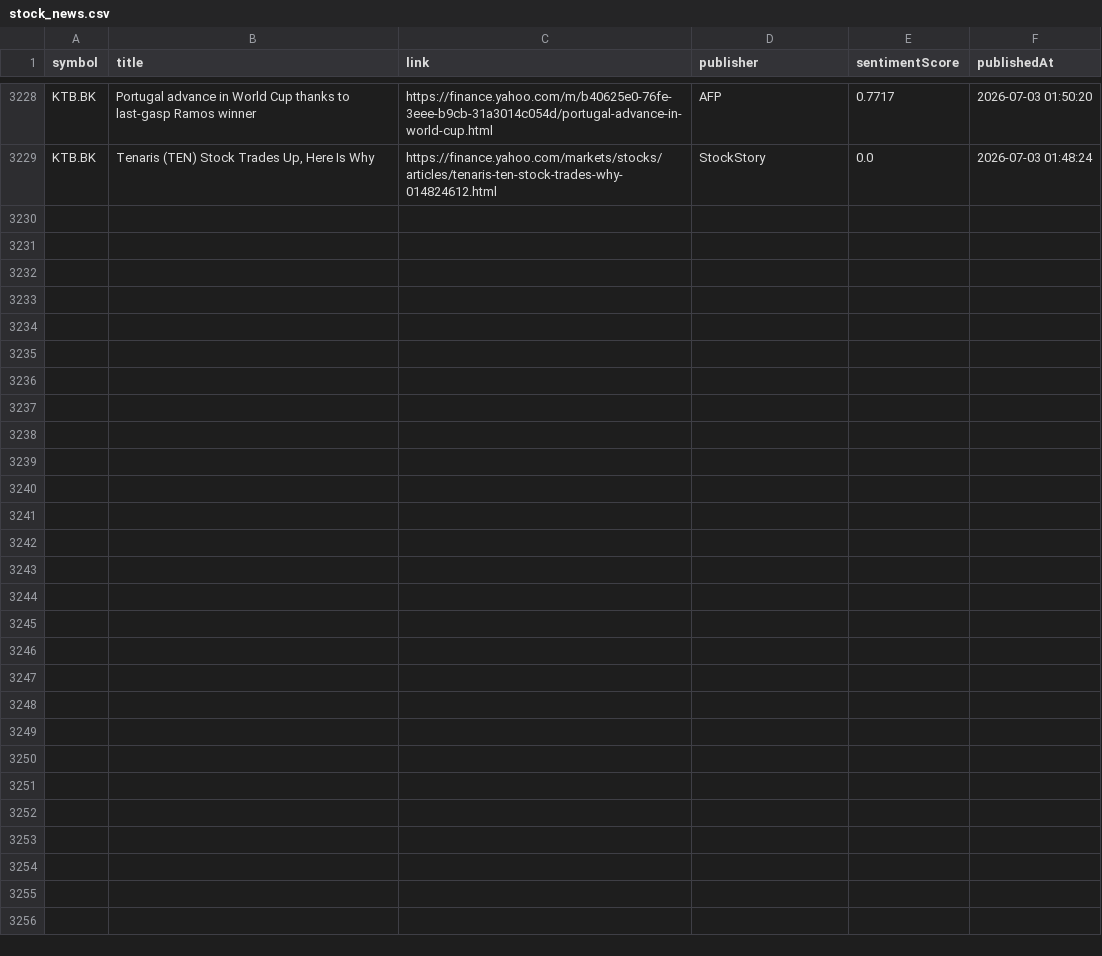
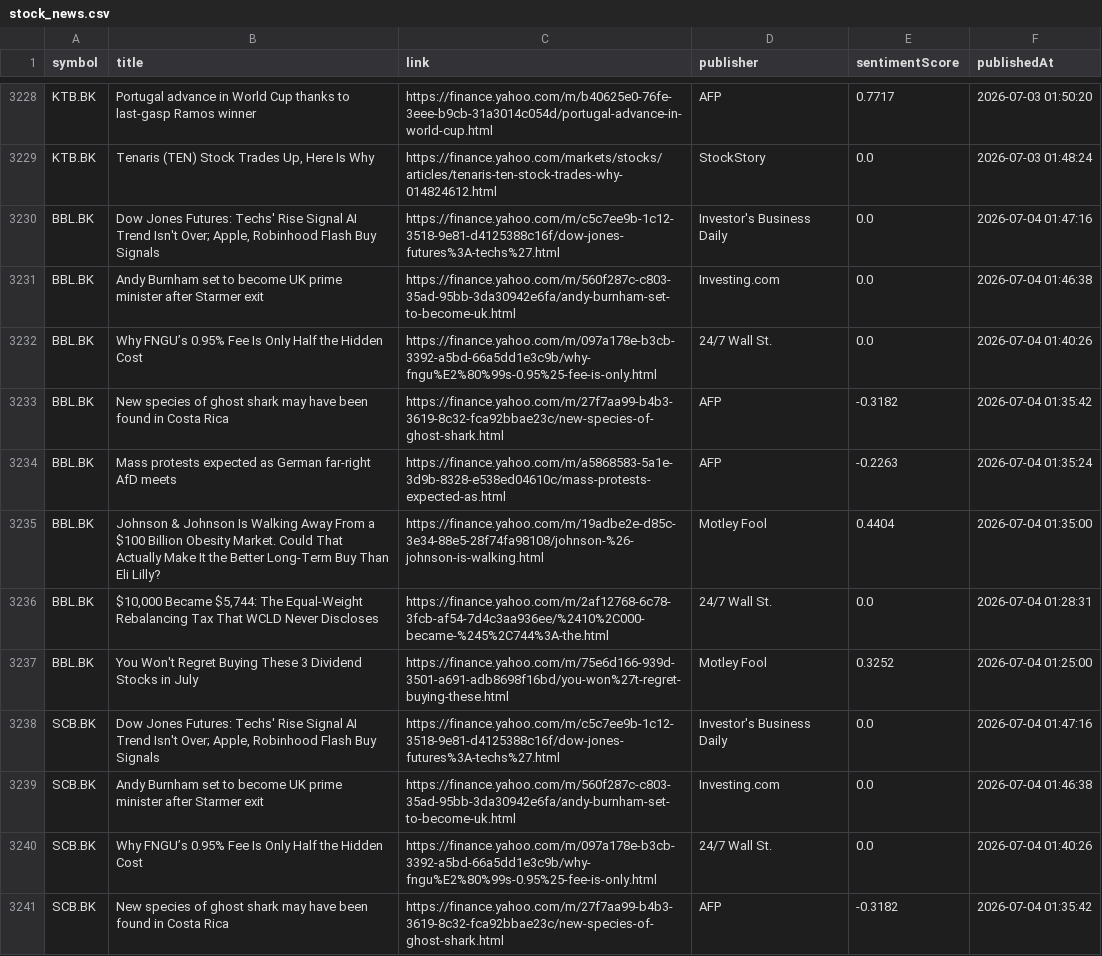
Before and after one commit to Narinthon-B/Finance-market, a CSV file: files/stock_news.csv, drawn as a sheet; only a part is shown, gaps mark what is left out; the diff covers the shown part only.

```diff
--- a/files/stock_news.csv
+++ b/files/stock_news.csv
@@ -3229 +3229,13 @@ KTB.BK,Portugal advance in World Cup thanks to last-gasp Ramos winner,https://fi
 KTB.BK,"Tenaris (TEN) Stock Trades Up, Here Is Why",https://finance.yahoo.com/markets/stocks/articles/tenaris-ten-stock-trades-why-014824612.html,StockStory,0.0,2026-07-03 01:48:24
+BBL.BK,"Dow Jones Futures: Techs' Rise Signal AI Trend Isn't Over; Apple, Robinhood Flash Buy Signals",https://finance.yahoo.com/m/c5c7ee9b-1c12-3518-9e81-d4125388c16f/dow-jones-futures%3A-techs%27.html,Investor's Business Daily,0.0,2026-07-04 01:47:16
+BBL.BK,Andy Burnham set to become UK prime minister after Starmer exit,https://finance.yahoo.com/m/560f287c-c803-35ad-95bb-3da30942e6fa/andy-burnham-set-to-become-uk.html,Investing.com,0.0,2026-07-04 01:46:38
+BBL.BK,Why FNGU’s 0.95% Fee Is Only Half the Hidden Cost,https://finance.yahoo.com/m/097a178e-b3cb-3392-a5bd-66a5dd1e3c9b/why-fngu%E2%80%99s-0.95%25-fee-is-only.html,24/7 Wall St.,0.0,2026-07-04 01:40:26
+BBL.BK,New species of ghost shark may have been found in Costa Rica,https://finance.yahoo.com/m/27f7aa99-b4b3-3619-8c32-fca92bbae23c/new-species-of-ghost-shark.html,AFP,-0.3182,2026-07-04 01:35:42
+BBL.BK,Mass protests expected as German far-right AfD meets,https://finance.yahoo.com/m/a5868583-5a1e-3d9b-8328-e538ed04610c/mass-protests-expected-as.html,AFP,-0.2263,2026-07-04 01:35:24
+BBL.BK,Johnson & Johnson Is Walking Away From a $100 Billion Obesity Market. Could That Actually Make It the Better Long-Term Buy Than Eli Lilly?,https://finance.yahoo.com/m/19adbe2e-d85c-3e34-88e5-28f74fa98108/johnson-%26-johnson-is-walking.html,Motley Fool,0.4404,2026-07-04 01:35:00
+BBL.BK,"$10,000 Became $5,744: The Equal-Weight Rebalancing Tax That WCLD Never Discloses",https://finance.yahoo.com/m/2af12768-6c78-3fcb-af54-7d4c3aa936ee/%2410%2C000-became-%245%2C744%3A-the.html,24/7 Wall St.,0.0,2026-07-04 01:28:31
+BBL.BK,You Won't Regret Buying These 3 Dividend Stocks in July,https://finance.yahoo.com/m/75e6d166-939d-3501-a691-adb8698f16bd/you-won%27t-regret-buying-these.html,Motley Fool,0.3252,2026-07-04 01:25:00
+SCB.BK,"Dow Jones Futures: Techs' Rise Signal AI Trend Isn't Over; Apple, Robinhood Flash Buy Signals",https://finance.yahoo.com/m/c5c7ee9b-1c12-3518-9e81-d4125388c16f/dow-jones-futures%3A-techs%27.html,Investor's Business Daily,0.0,2026-07-04 01:47:16
+SCB.BK,Andy Burnham set to become UK prime minister after Starmer exit,https://finance.yahoo.com/m/560f287c-c803-35ad-95bb-3da30942e6fa/andy-burnham-set-to-become-uk.html,Investing.com,0.0,2026-07-04 01:46:38
+SCB.BK,Why FNGU’s 0.95% Fee Is Only Half the Hidden Cost,https://finance.yahoo.com/m/097a178e-b3cb-3392-a5bd-66a5dd1e3c9b/why-fngu%E2%80%99s-0.95%25-fee-is-only.html,24/7 Wall St.,0.0,2026-07-04 01:40:26
+SCB.BK,New species of ghost shark may have been found in Costa Rica,https://finance.yahoo.com/m/27f7aa99-b4b3-3619-8c32-fca92bbae23c/new-species-of-ghost-shark.html,AFP,-0.3182,2026-07-04 01:35:42
```
Also changed, not shown: 12 added rows elsewhere in this file, files/stock_prices.csv.
